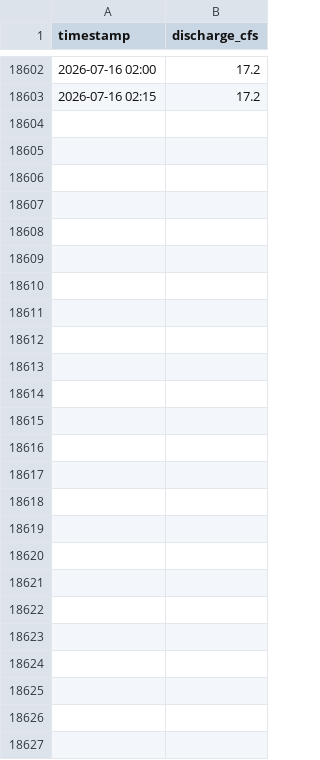
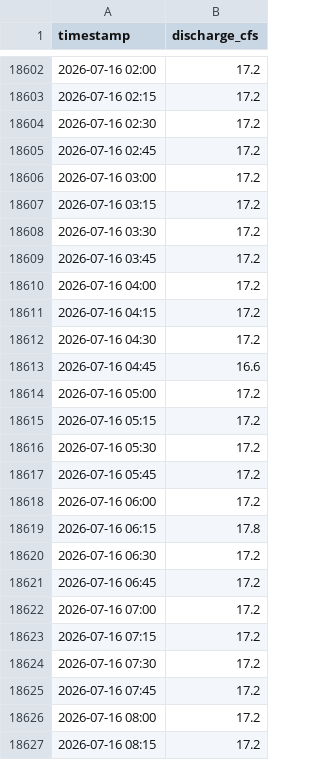
Before and after one commit to swiftsande-oss/npt-gauges, a CSV file: data/by_gauge/nambe_dam_discharge.csv, drawn as a sheet; only a part is shown, gaps mark what is left out.

Commit message:
data: gauge readings 2026-07-16T15:20:48Z

```diff
--- a/data/by_gauge/nambe_dam_discharge.csv
+++ b/data/by_gauge/nambe_dam_discharge.csv
@@ -18603 +18603,25 @@ timestamp,discharge_cfs
 2026-07-16 02:15,17.2
+2026-07-16 02:30,17.2
+2026-07-16 02:45,17.2
+2026-07-16 03:00,17.2
+2026-07-16 03:15,17.2
+2026-07-16 03:30,17.2
+2026-07-16 03:45,17.2
+2026-07-16 04:00,17.2
+2026-07-16 04:15,17.2
+2026-07-16 04:30,17.2
+2026-07-16 04:45,16.6
+2026-07-16 05:00,17.2
+2026-07-16 05:15,17.2
+2026-07-16 05:30,17.2
+2026-07-16 05:45,17.2
+2026-07-16 06:00,17.2
+2026-07-16 06:15,17.8
+2026-07-16 06:30,17.2
+2026-07-16 06:45,17.2
+2026-07-16 07:00,17.2
+2026-07-16 07:15,17.2
+2026-07-16 07:30,17.2
+2026-07-16 07:45,17.2
+2026-07-16 08:00,17.2
+2026-07-16 08:15,17.2
```
Also changed, not shown: 2 other files.
